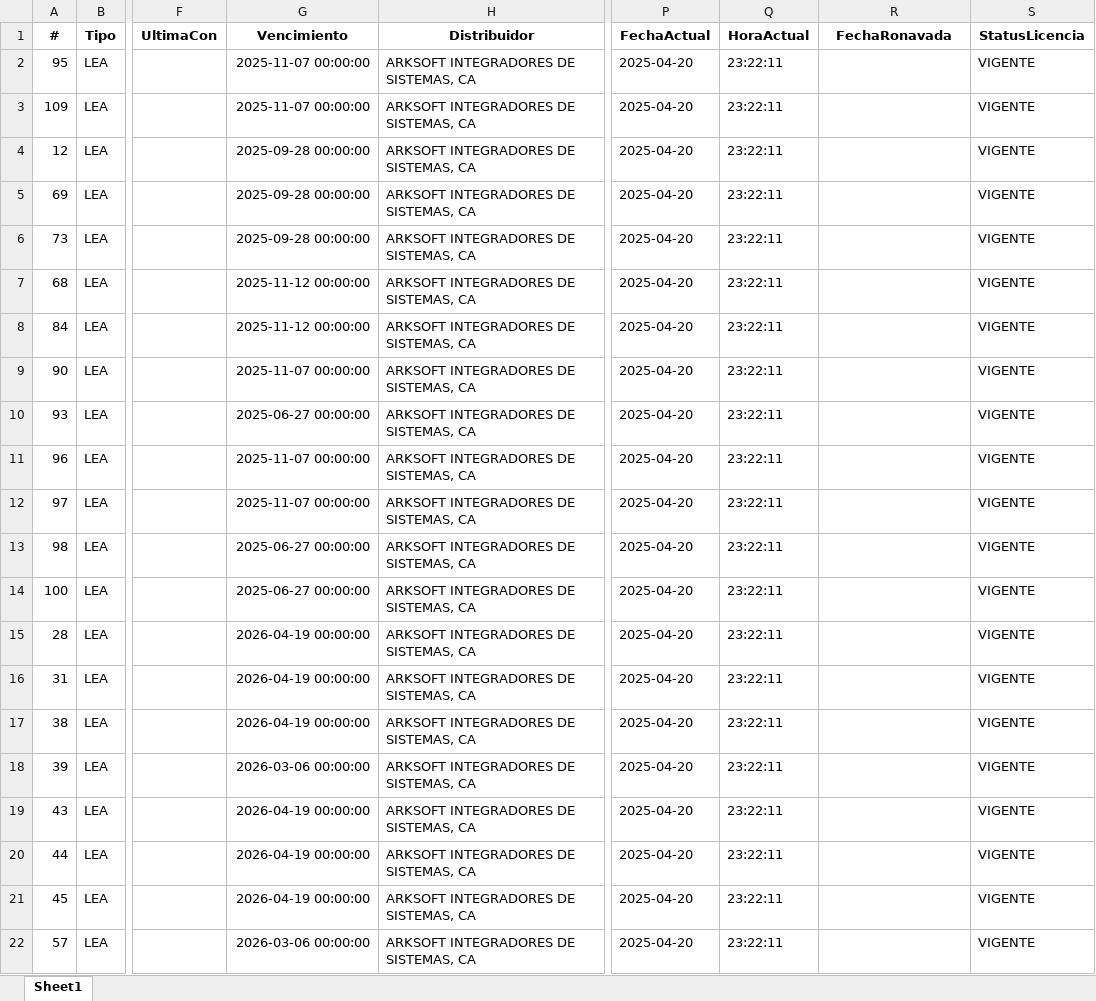
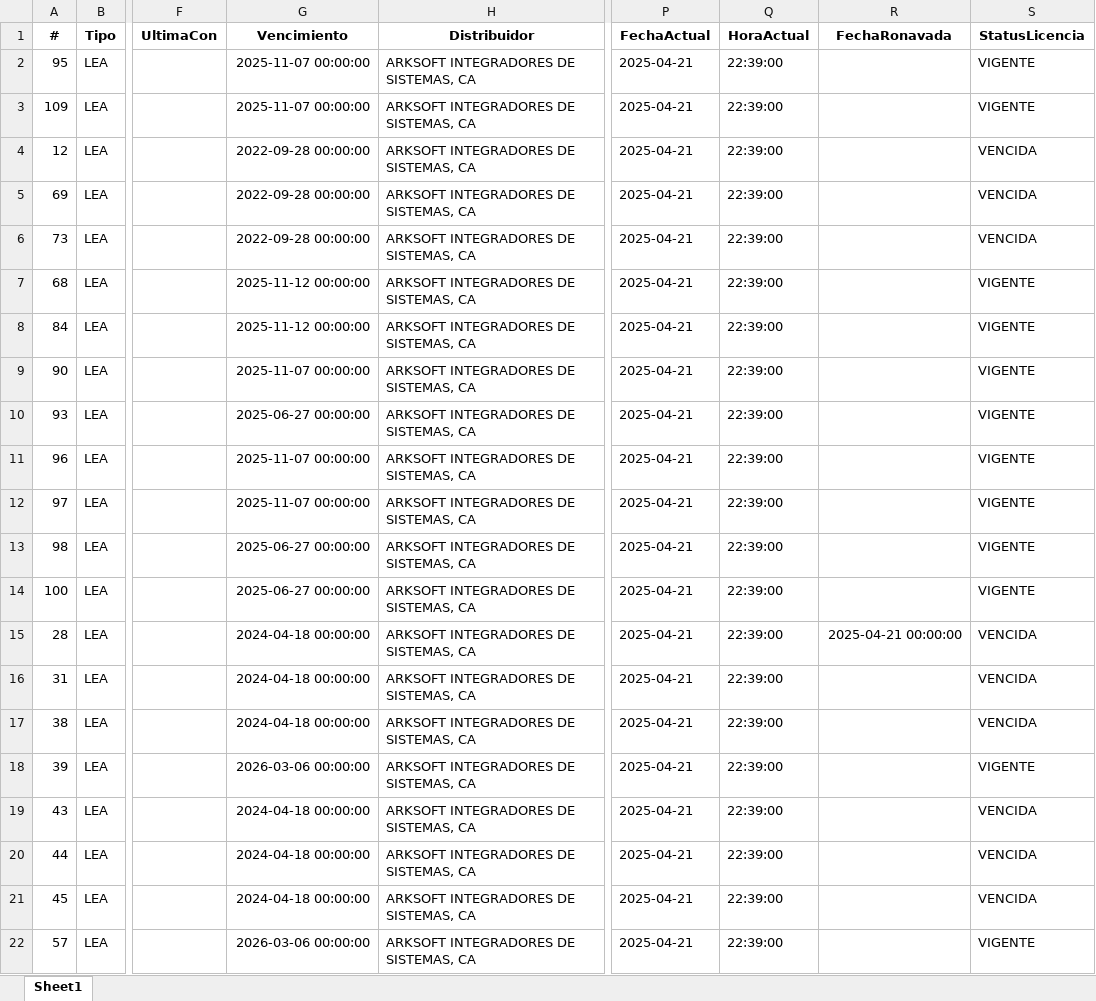
Before and after one commit to arksoftit/PythonProject, an Excel workbook: VencimientosClientesHB.xlsx, sheet Sheet1, drawn as a sheet; only a part is shown, gaps mark what is left out; values as stored, in another font and other column widths than the file's, no borders; the diff names each change by its address in the sheet, - before the commit and + after, or states it on an @@ line.

Commit message:
Commit de actualización y nuevos archivosdel día

```diff
--- a/VencimientosClientesHB.xlsx (sheet Sheet1)
+++ b/VencimientosClientesHB.xlsx (sheet Sheet1)
-P2:P22 (FechaActual): 2025-04-20
+P2:P22 (FechaActual): 2025-04-21
-Q2:Q22 (HoraActual): 23:22:11
+Q2:Q22 (HoraActual): 22:39:00
-G4:G6 (Vencimiento): 2025-09-28 00:00:00
+G4:G6 (Vencimiento): 2022-09-28 00:00:00
-S4:S6 (StatusLicencia): VIGENTE
+S4:S6 (StatusLicencia): VENCIDA
-G15:G17 (Vencimiento): 2026-04-19 00:00:00
+G15:G17 (Vencimiento): 2024-04-18 00:00:00
-R15 (FechaRonavada): (empty)
+R15 (FechaRonavada): 2025-04-21 00:00:00
-S15:S17 (StatusLicencia): VIGENTE
+S15:S17 (StatusLicencia): VENCIDA
-G19:G21 (Vencimiento): 2026-04-19 00:00:00
+G19:G21 (Vencimiento): 2024-04-18 00:00:00
-S19:S21 (StatusLicencia): VIGENTE
+S19:S21 (StatusLicencia): VENCIDA
```
Also changed, not shown: 3 other files.
